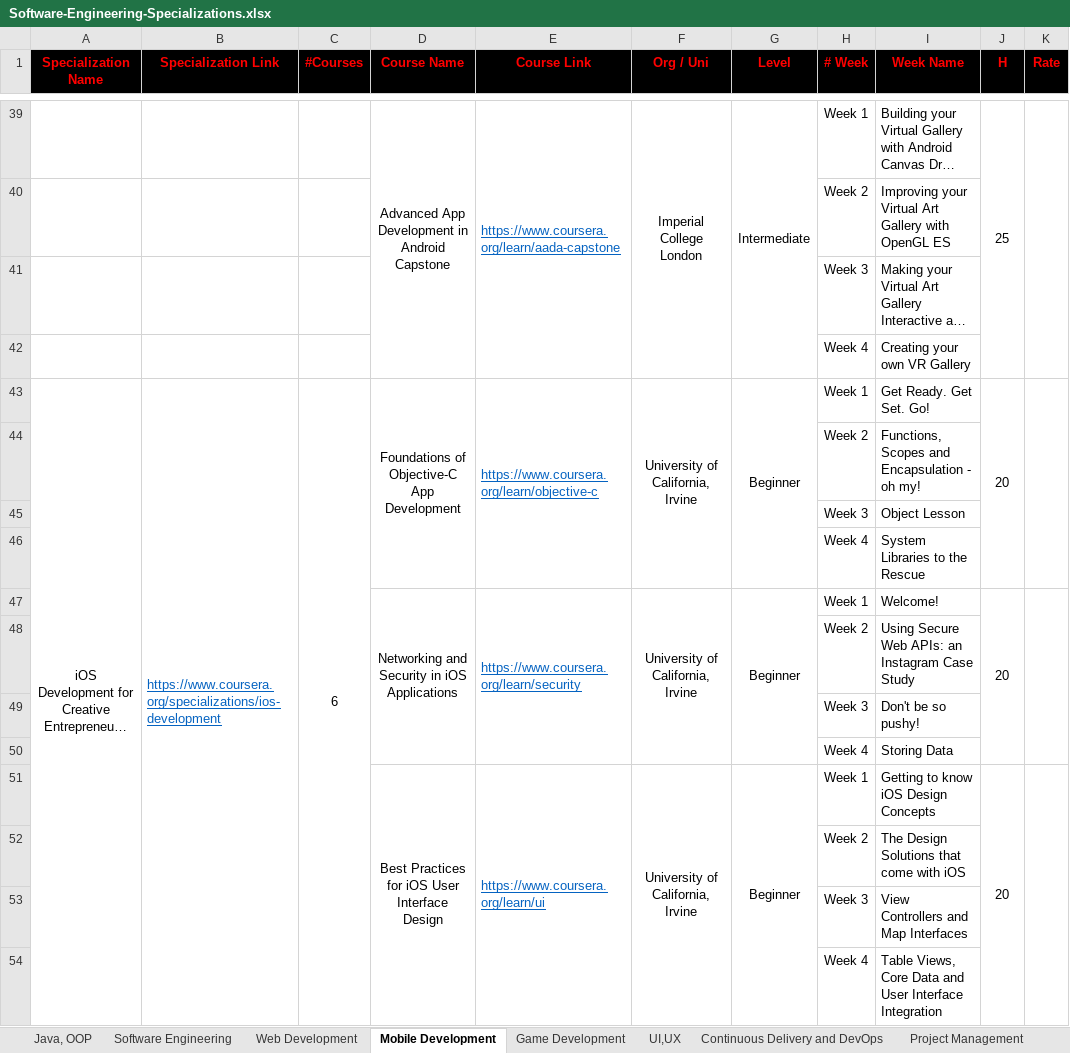
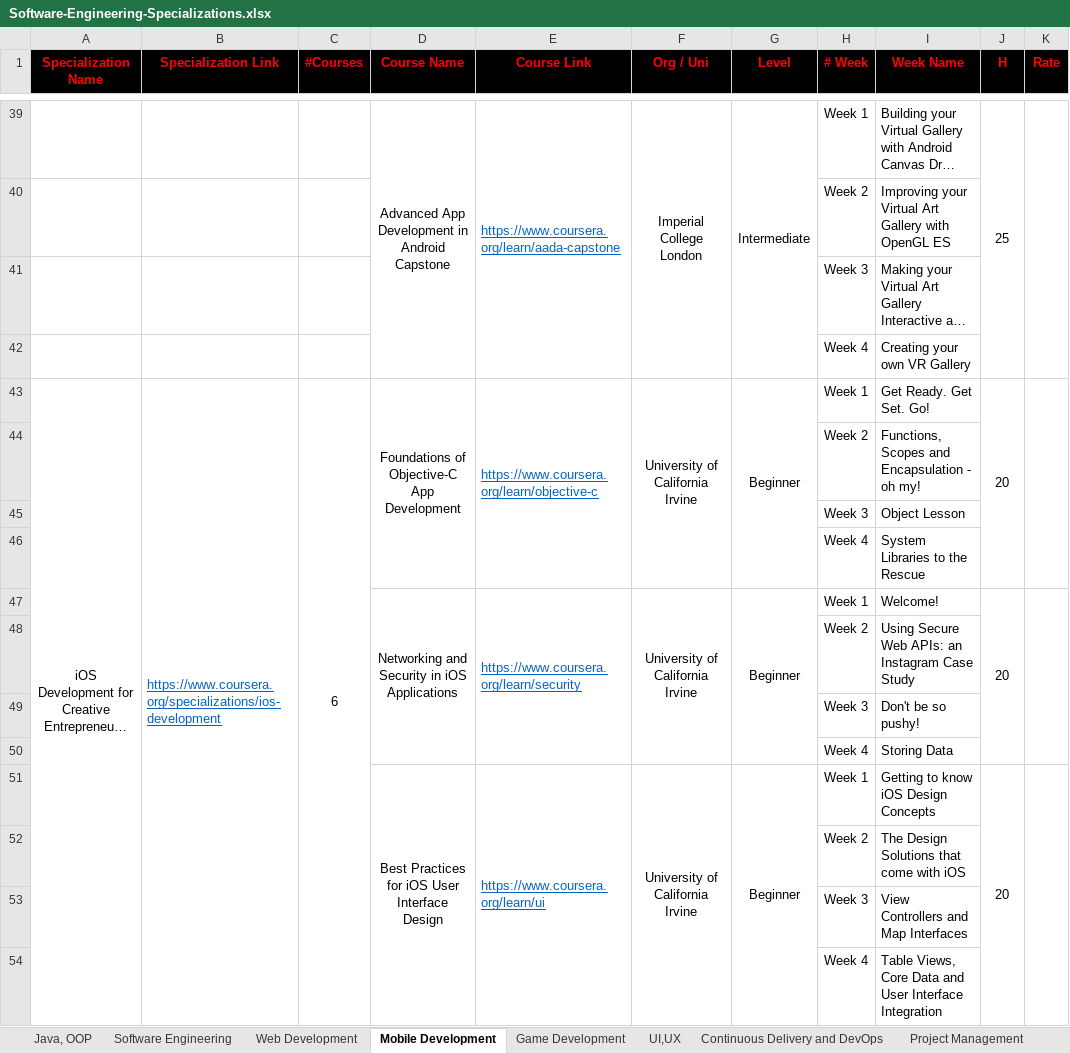
Before and after one commit to cs-MohamedAyman/eLearning-Platforms, an Excel workbook: Software-Engineering-Specializations/Software-Engineering-Specializations.xlsx, sheet Mobile Development, drawn as a sheet; only a part is shown, gaps mark what is left out; long unchanged cells end in …; values as stored, in another font and other column widths than the file's, no borders; the diff covers the shown part only; the diff names each change by its address in the sheet, - before the commit and + after, or states it on an @@ line.

```diff
--- a/Software-Engineering-Specializations/Software-Engineering-Specializations.xlsx (sheet Mobile Development)
+++ b/Software-Engineering-Specializations/Software-Engineering-Specializations.xlsx (sheet Mobile Development)
-F43 (Org / Uni): University of California, Irvine
+F43 (Org / Uni): University of California Irvine
-F47 (Org / Uni): University of California, Irvine
+F47 (Org / Uni): University of California Irvine
-F51 (Org / Uni): University of California, Irvine
+F51 (Org / Uni): University of California Irvine
```
Also changed, not shown: 11 edited cells elsewhere in this sheet, sheet UI,UX, sheet Web Development, sheet Java, OOP, sheet Software Engineering, sheet Continuous Delivery and DevOps, Artificial-Intelligence-Specializations/Artificial-Intelligence-Specializations.xlsx, Computer-Science-Specializations/Computer-Science-Specializations.xlsx, 1 other file.
